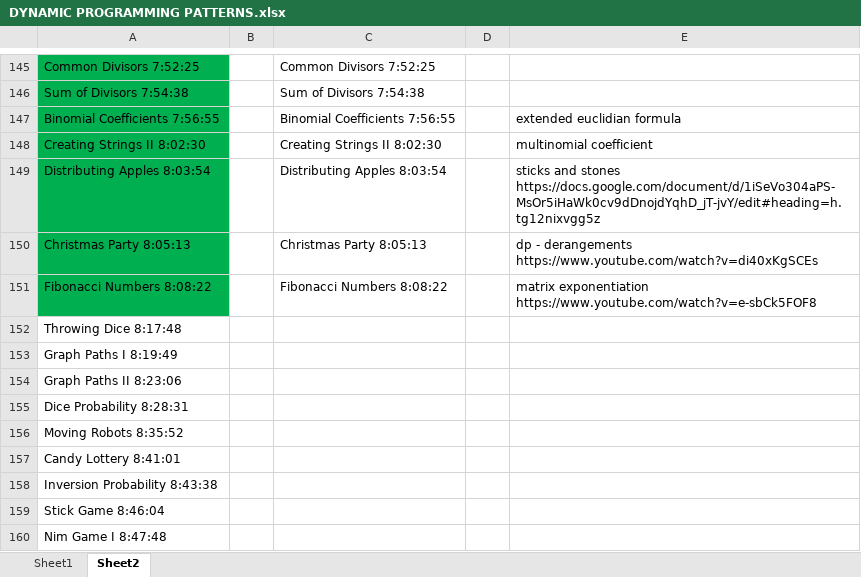
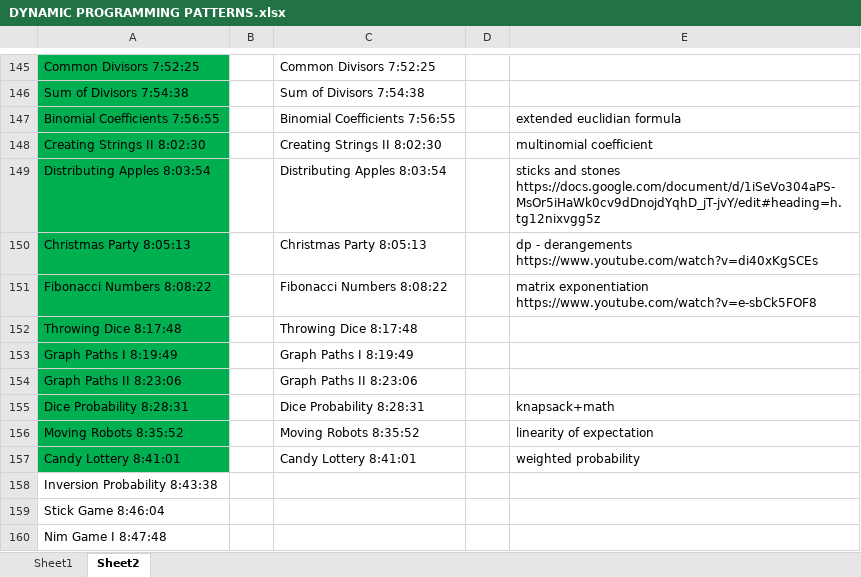
Before and after one commit to andrew-canada/gomoku, an Excel workbook: c++/DYNAMIC PROGRAMMING PATTERNS.xlsx, sheet Sheet2, drawn as a sheet; only a part is shown, gaps mark what is left out; values as stored, in another font and other column widths than the file's, no borders; the diff names each change by its address in the sheet, - before the commit and + after, or states it on an @@ line.

```diff
--- a/c++/DYNAMIC PROGRAMMING PATTERNS.xlsx (sheet Sheet2)
+++ b/c++/DYNAMIC PROGRAMMING PATTERNS.xlsx (sheet Sheet2)
-A152:A157 fill: none
+A152:A157 fill: #00B050
-C152: (empty)
+C152: Throwing Dice 8:17:48
-C153: (empty)
+C153: Graph Paths I 8:19:49
-C154: (empty)
+C154: Graph Paths II 8:23:06
-C155: (empty)
+C155: Dice Probability 8:28:31
-E155: (empty)
+E155: knapsack+math
-C156: (empty)
+C156: Moving Robots 8:35:52
-E156: (empty)
+E156: linearity of expectation
-C157: (empty)
+C157: Candy Lottery 8:41:01
-E157: (empty)
+E157: weighted probability
```
Also changed, not shown: 17 other files.
